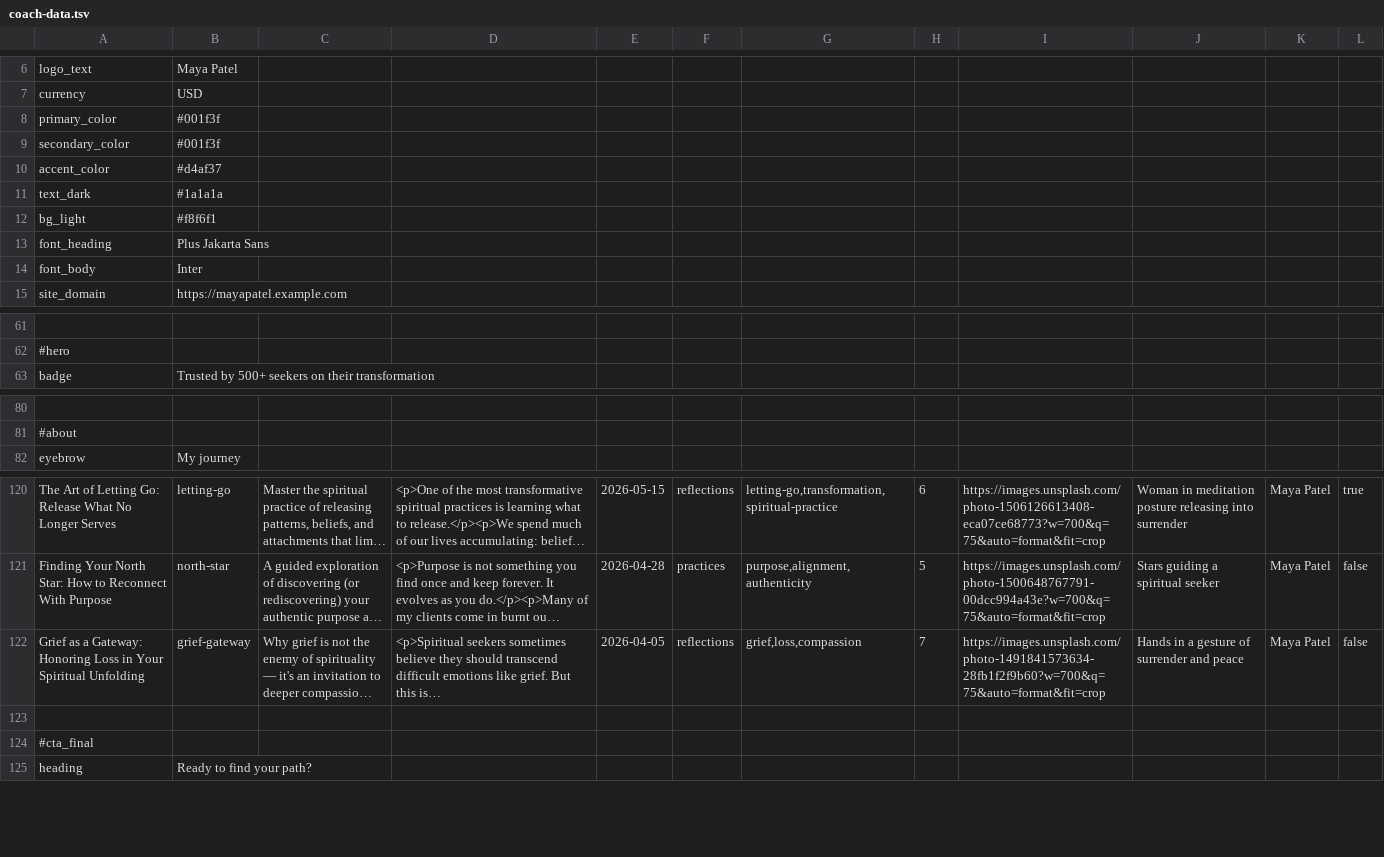
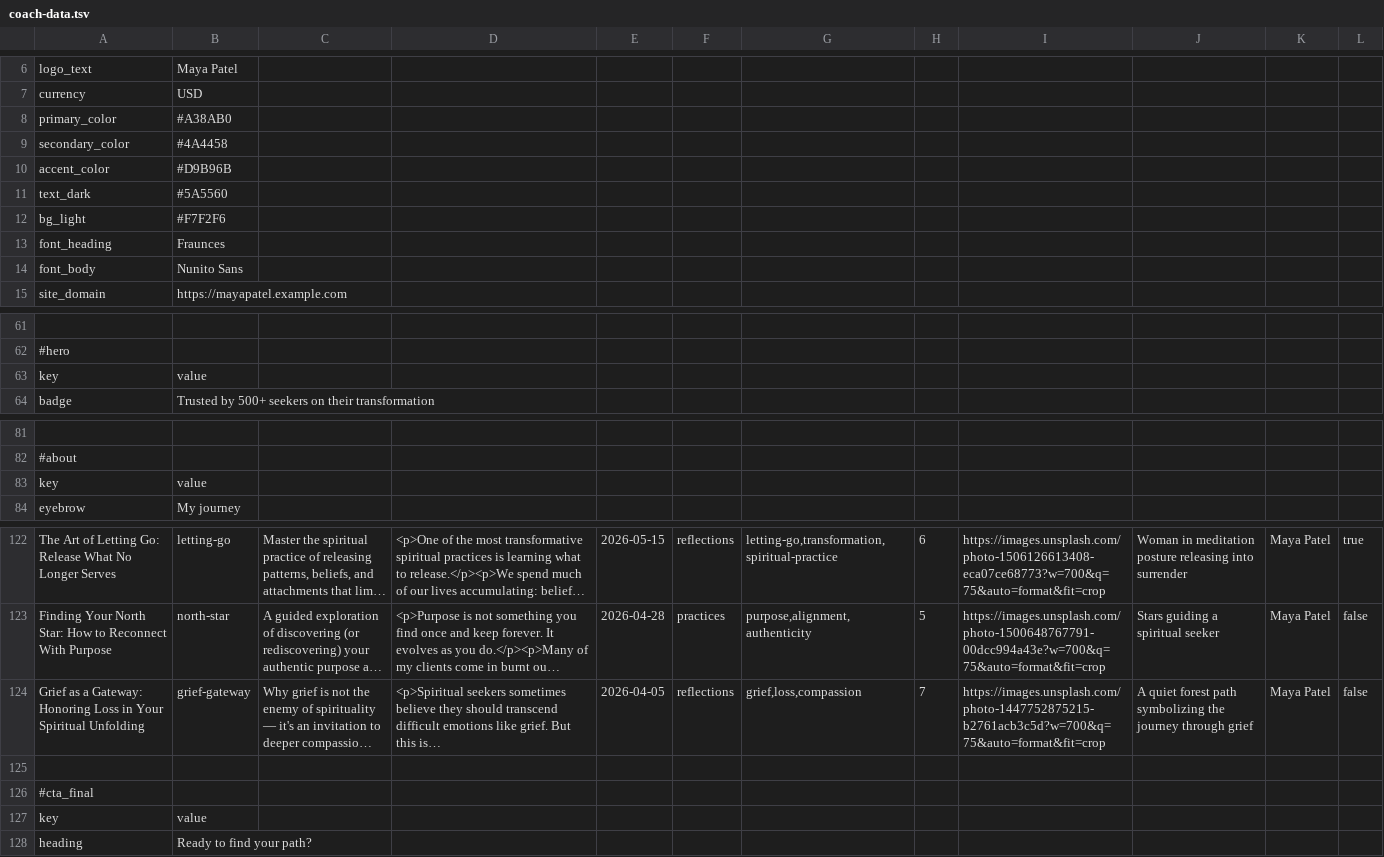
Before and after one commit to ohshtnvm/spiritual-coach-site, a TSV file: public/coach-data.tsv, drawn as a sheet; only a part is shown, gaps mark what is left out; long unchanged cells end in …; addresses are those after the commit; the diff names each change by its address in the sheet, - before the commit and + after, or states it on an @@ line.

Commit message:
Fix hero/about/cta header rows, pastel restyle, fix broken blog image

```diff
--- a/public/coach-data.tsv
+++ b/public/coach-data.tsv
-B8: #001f3f
+B8: #A38AB0
-B9: #001f3f
+B9: #4A4458
-B10: #d4af37
+B10: #D9B96B
-B11: #1a1a1a
+B11: #5A5560
-B12: #f8f6f1
+B12: #F7F2F6
-B13: Plus Jakarta Sans
+B13: Fraunces
-B14: Inter
+B14: Nunito Sans
+row 63: key | value
+row 83: key | value
-I124: https://images.unsplash.com/photo-1491841573634-28fb1f2f9b60?w=700&q=75&auto=format&fit=crop
+I124: https://images.unsplash.com/photo-1447752875215-b2761acb3c5d?w=700&q=75&auto=format&fit=crop
-J124: Hands in a gesture of surrender and peace
+J124: A quiet forest path symbolizing the journey through grief
+row 127: key | value
```
Also changed, not shown: 1 other file.
